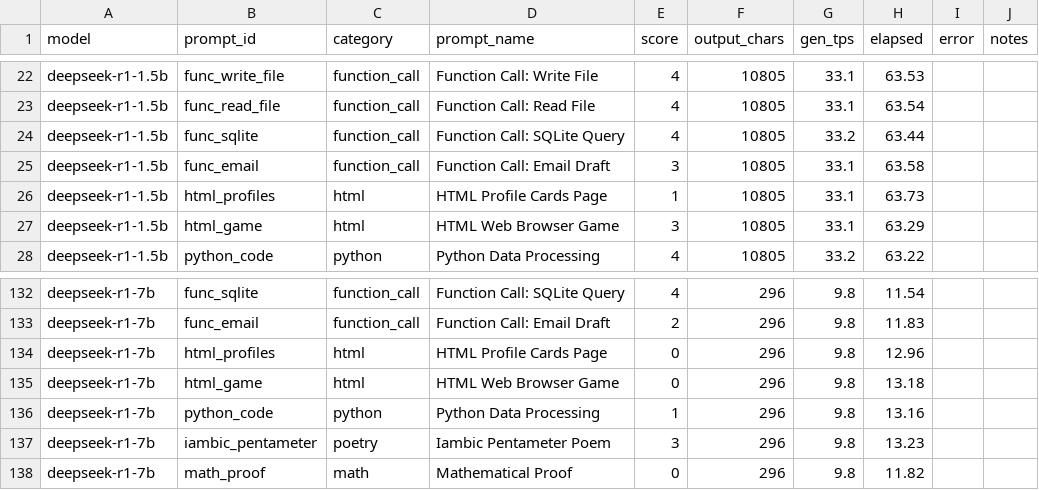
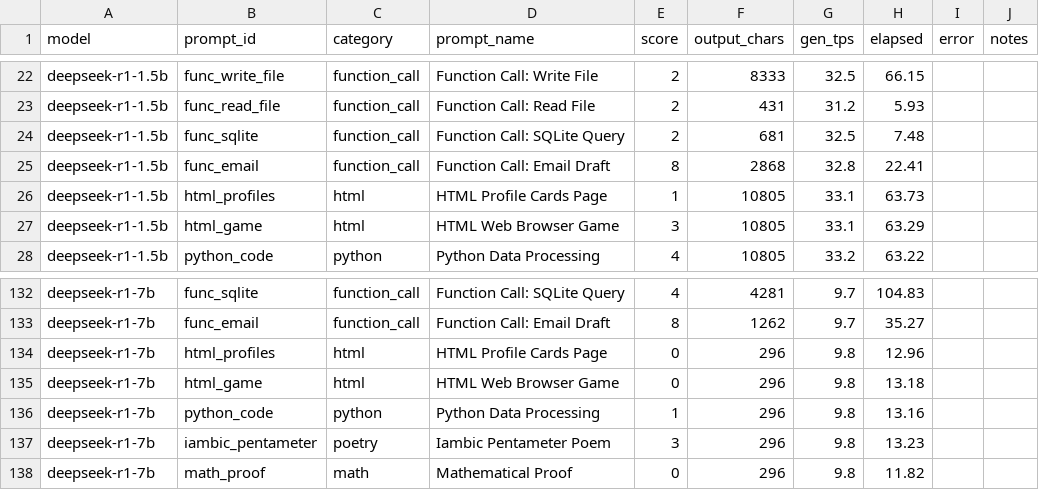
Before and after one commit to drwjkirkpatrick-web/jetson-model-zoo, a CSV file: scores/all_scores.csv, drawn as a sheet; only a part is shown, gaps mark what is left out; the diff covers the shown part only; the diff names each change by its address in the sheet, - before the commit and + after, or states it on an @@ line.

Commit message:
Fix DeepSeek R1 chat template: deepseek -> chatml
DeepSeek R1-Distill-Qwen models are Qwen architectures that use the
ChatML format, not the original DeepSeek coder format. The 'deepseek'
chat template in llama.cpp caused the model to ignore prompts entirely
(all 12 outputs identical, hallucinating about 'DeepSeek company').

With chatml template:
- deepseek-r1-1.5b: 3.7 -> 5.3 avg (+1.6)
- deepseek-r1-7b: 2.4 -> 6.2 avg (+3.8)

deepseek-r1-7b function calls improved dramatically (3.7 -> 6.3)
and now scores 10/10 on html_profiles, html_game, math_proof, func_read_file.

Note: 7B had 2 timeout errors (python_code, iambic_pentameter) at 180s
limit due to slow 9.7 t/s generation speed.

```diff
--- a/scores/all_scores.csv
+++ b/scores/all_scores.csv
-E22:E24 (score): 4
+E22:E24 (score): 2
-F22 (output_chars): 10805
+F22 (output_chars): 8333
-G22 (gen_tps): 33.1
+G22 (gen_tps): 32.5
-H22 (elapsed): 63.53
+H22 (elapsed): 66.15
-F23 (output_chars): 10805
+F23 (output_chars): 431
-G23 (gen_tps): 33.1
+G23 (gen_tps): 31.2
-H23 (elapsed): 63.54
+H23 (elapsed): 5.93
-F24 (output_chars): 10805
+F24 (output_chars): 681
-G24 (gen_tps): 33.2
+G24 (gen_tps): 32.5
-H24 (elapsed): 63.44
+H24 (elapsed): 7.48
-E25 (score): 3
+E25 (score): 8
-F25 (output_chars): 10805
+F25 (output_chars): 2868
-G25 (gen_tps): 33.1
+G25 (gen_tps): 32.8
-H25 (elapsed): 63.58
+H25 (elapsed): 22.41
-F132 (output_chars): 296
+F132 (output_chars): 4281
-G132:G133 (gen_tps): 9.8
+G132:G133 (gen_tps): 9.7
-H132 (elapsed): 11.54
+H132 (elapsed): 104.83
-E133 (score): 2
+E133 (score): 8
-F133 (output_chars): 296
+F133 (output_chars): 1262
-H133 (elapsed): 11.83
+H133 (elapsed): 35.27
```
Also changed, not shown: 74 edited cells elsewhere in this file, 2 other files.
